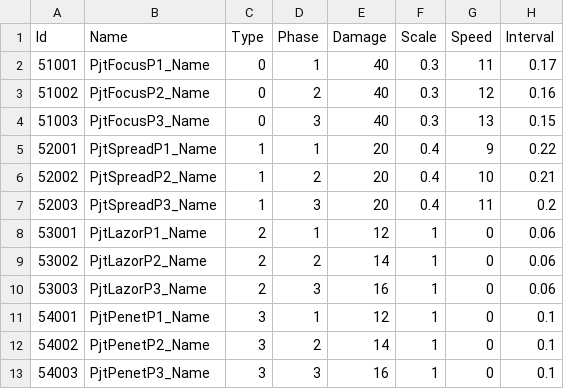
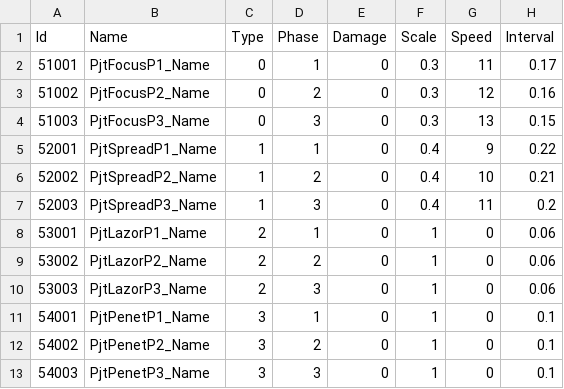
Before and after one commit to kun0530/PooPooAlien, a CSV file: Assets/Resources/DataTable/ProjectileTable.csv, drawn as a sheet.

```diff
--- a/Assets/Resources/DataTable/ProjectileTable.csv
+++ b/Assets/Resources/DataTable/ProjectileTable.csv
@@ -1,13 +1,13 @@
 Id,Name,Type,Phase,Damage,Scale,Speed,Interval
-51001,PjtFocusP1_Name,0,1,40,0.3,11,0.17
-51002,PjtFocusP2_Name,0,2,40,0.3,12,0.16
-51003,PjtFocusP3_Name,0,3,40,0.3,13,0.15
-52001,PjtSpreadP1_Name,1,1,20,0.4,9,0.22
-52002,PjtSpreadP2_Name,1,2,20,0.4,10,0.21
-52003,PjtSpreadP3_Name,1,3,20,0.4,11,0.2
-53001,PjtLazorP1_Name,2,1,12,1,0,0.06
-53002,PjtLazorP2_Name,2,2,14,1,0,0.06
-53003,PjtLazorP3_Name,2,3,16,1,0,0.06
-54001,PjtPenetP1_Name,3,1,12,1,0,0.1
-54002,PjtPenetP2_Name,3,2,14,1,0,0.1
-54003,PjtPenetP3_Name,3,3,16,1,0,0.1
+51001,PjtFocusP1_Name,0,1,0,0.3,11,0.17
+51002,PjtFocusP2_Name,0,2,0,0.3,12,0.16
+51003,PjtFocusP3_Name,0,3,0,0.3,13,0.15
+52001,PjtSpreadP1_Name,1,1,0,0.4,9,0.22
+52002,PjtSpreadP2_Name,1,2,0,0.4,10,0.21
+52003,PjtSpreadP3_Name,1,3,0,0.4,11,0.2
+53001,PjtLazorP1_Name,2,1,0,1,0,0.06
+53002,PjtLazorP2_Name,2,2,0,1,0,0.06
+53003,PjtLazorP3_Name,2,3,0,1,0,0.06
+54001,PjtPenetP1_Name,3,1,0,1,0,0.1
+54002,PjtPenetP2_Name,3,2,0,1,0,0.1
+54003,PjtPenetP3_Name,3,3,0,1,0,0.1
```
Also changed, not shown: Assets/Resources/DataTable/ItemDropTable.csv, Assets/Resources/DataTable/MonsterSpawnTable.csv, 6 other files.
